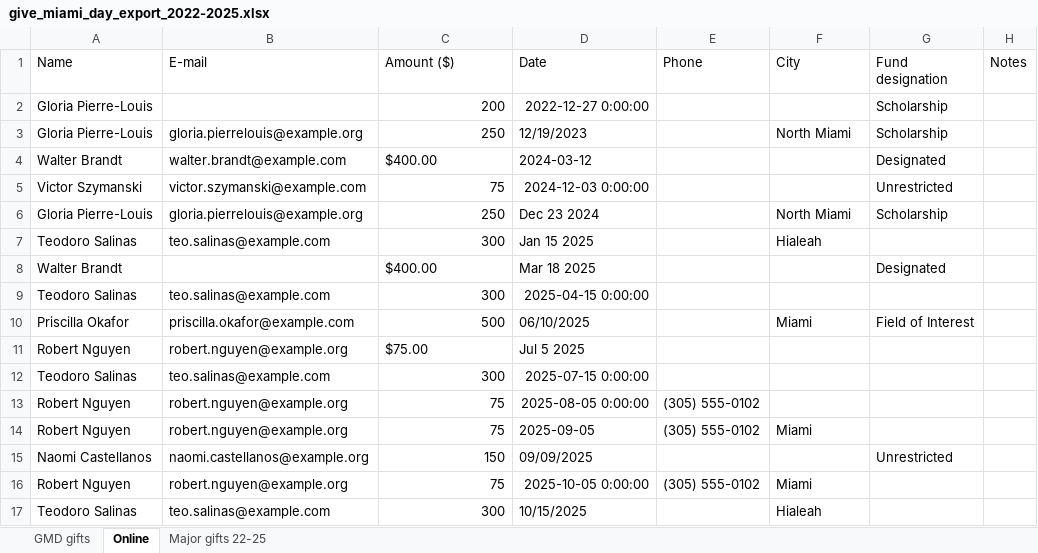
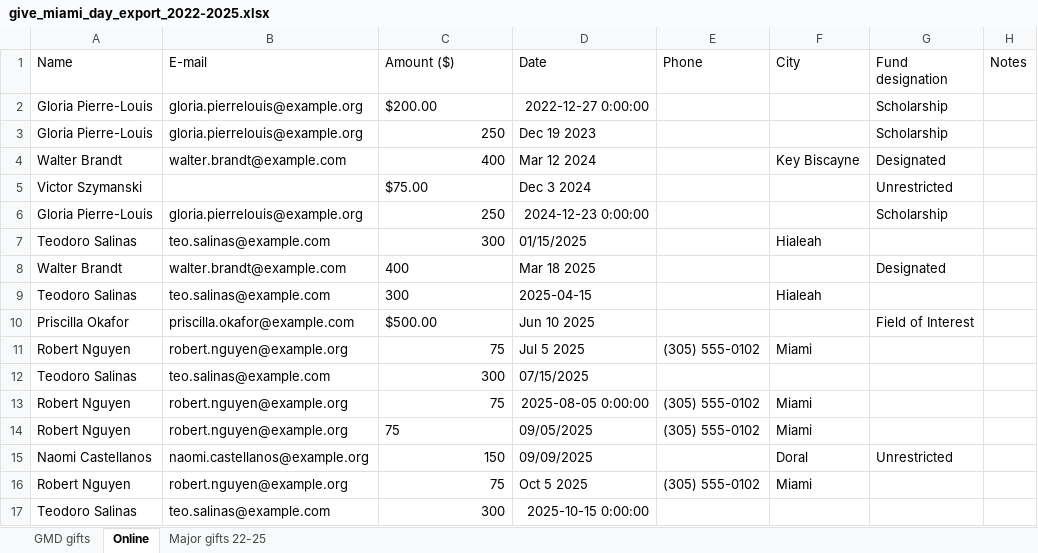
Before and after one commit to sharifamlani/devday-hackathon-miami, an Excel workbook: data/sample_inputs/give_miami_day_export_2022-2025.xlsx, sheet Online, drawn as a sheet; only a part is shown; values as stored, in another font and other column widths than the file's, no borders; the diff covers the shown part only; the diff names each change by its address in the sheet, - before the commit and + after, or states it on an @@ line.

```diff
--- a/data/sample_inputs/give_miami_day_export_2022-2025.xlsx (sheet Online)
+++ b/data/sample_inputs/give_miami_day_export_2022-2025.xlsx (sheet Online)
-B2 (E-mail): (empty)
+B2 (E-mail): gloria.pierrelouis@example.org
-C2 (Amount ($)): 200
+C2 (Amount ($)): $200.00
-D3 (Date): 12/19/2023
+D3 (Date): Dec 19 2023
-F3 (City): North Miami
+F3 (City): (empty)
-C4 (Amount ($)): $400.00
+C4 (Amount ($)): 400
-D4 (Date): 2024-03-12
+D4 (Date): Mar 12 2024
-F4 (City): (empty)
+F4 (City): Key Biscayne
-B5 (E-mail): victor.szymanski@example.com
+B5 (E-mail): (empty)
-C5 (Amount ($)): 75
+C5 (Amount ($)): $75.00
-D5 (Date): 2024-12-03 0:00:00
+D5 (Date): Dec 3 2024
-D6 (Date): Dec 23 2024
+D6 (Date): 2024-12-23 0:00:00
-F6 (City): North Miami
+F6 (City): (empty)
-D7 (Date): Jan 15 2025
+D7 (Date): 01/15/2025
-B8 (E-mail): (empty)
+B8 (E-mail): walter.brandt@example.com
-C8 (Amount ($)): $400.00
+C8 (Amount ($)): 400
-C9 alignment: right
+C9 alignment: left
-D9 (Date): 2025-04-15 0:00:00
+D9 (Date): 2025-04-15
-F9 (City): (empty)
+F9 (City): Hialeah
-C10 (Amount ($)): 500
+C10 (Amount ($)): $500.00
-D10 (Date): 06/10/2025
+D10 (Date): Jun 10 2025
-F10 (City): Miami
+F10 (City): (empty)
-C11 (Amount ($)): $75.00
+C11 (Amount ($)): 75
-E11 (Phone): (empty)
+E11 (Phone): (305) 555-0102
-F11 (City): (empty)
+F11 (City): Miami
-D12 (Date): 2025-07-15 0:00:00
+D12 (Date): 07/15/2025
-F13 (City): (empty)
+F13 (City): Miami
-C14 alignment: right
+C14 alignment: left
-D14 (Date): 2025-09-05
+D14 (Date): 09/05/2025
-F15 (City): (empty)
+F15 (City): Doral
-D16 (Date): 2025-10-05 0:00:00
+D16 (Date): Oct 5 2025
-D17 (Date): 10/15/2025
+D17 (Date): 2025-10-15 0:00:00
-F17 (City): Hialeah
+F17 (City): (empty)
```
Also changed, not shown: 16 added rows, 2 removed rows, 46 edited cells and cell formats elsewhere in this sheet, sheet Major gifts 22-25, data/sample_inputs/event_signin_sheet_nov1.xlsx, 7 other files.
